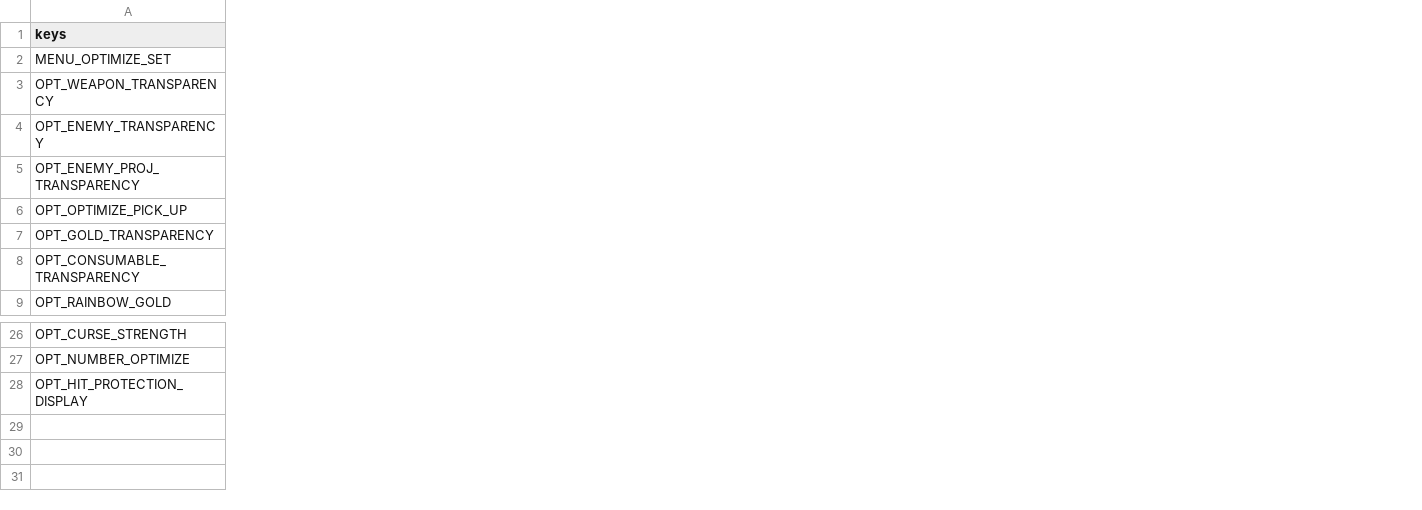
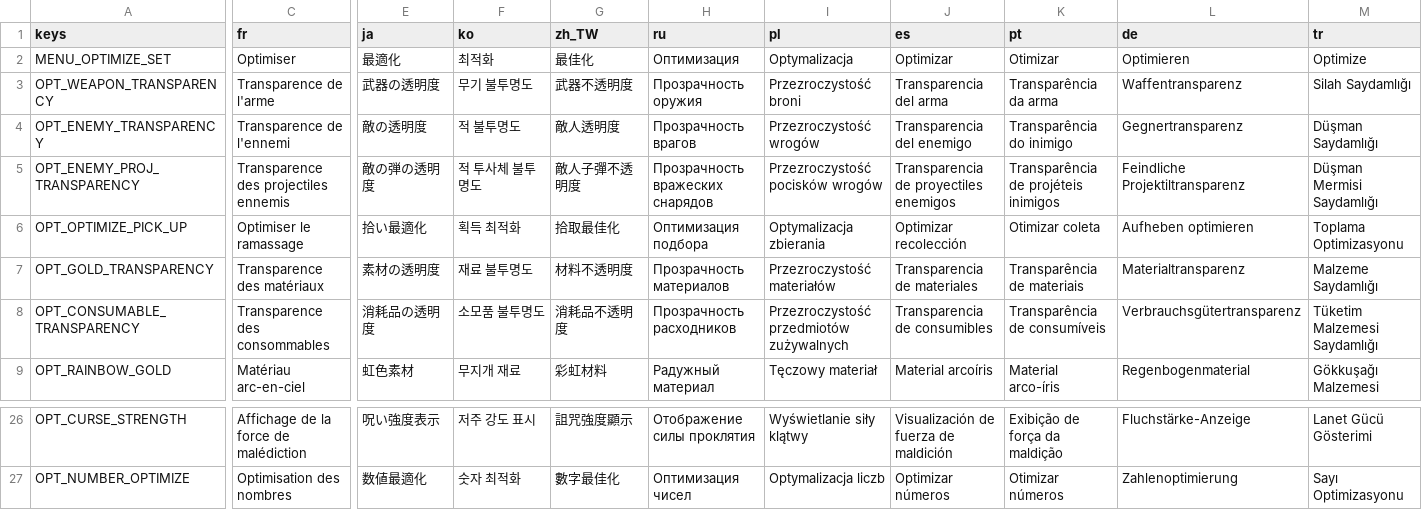
Before and after one commit to CYoJkoY/Yoko-Optimize, a CSV file: translations/Optimize.csv, drawn as a sheet; only a part is shown, gaps mark what is left out; removed rows and columns are numbered as before the commit, all else as after; rows hold the shown columns only; the diff covers the shown part only; the diff names each change by its address in the sheet, - before the commit and + after, or states it on an @@ line.

Commit message:
feat(translations): add multi-language translation support
Updated `load_steps` to 50 in `NewContentData.tres` to account for new translation resources.

Added multiple translation resources in `NewContentData.tres`, including Russian, Turkish, Simplified Chinese, Traditional Chinese, German, Spanish, Portuguese, Italian, and Korean.

Removed `trans_dir` variable and related setup in `mod_main.gd`.

Updated CSV format in `translations/Optimize.csv` with new columns for French, Japanese, Korean, Traditional Chinese, Russian, Polish, Spanish, Portuguese, and Italian translations.

Added corresponding translated content for each newly supported language.

```diff
--- a/translations/Optimize.csv
+++ b/translations/Optimize.csv
+column C (fr), rows 2-9: Optimiser | Transparence de l'arme | Transparence de l'ennemi | Transparence des projectiles ennemis | Optimiser le ramassage | Transparence des matériaux | Transparence des consommables | Matériau arc-en-ciel; rows 26-27: Affichage de la force de malédiction | Optimisation des nombres
+column E (ja), rows 2-9: 最適化 | 武器の透明度 | 敵の透明度 | 敵の弾の透明度 | 拾い最適化 | 素材の透明度 | 消耗品の透明度 | 虹色素材; rows 26-27: 呪い強度表示 | 数値最適化
+column F (ko), rows 2-9: 최적화 | 무기 불투명도 | 적 불투명도 | 적 투사체 불투명도 | 획득 최적화 | 재료 불투명도 | 소모품 불투명도 | 무지개 재료; rows 26-27: 저주 강도 표시 | 숫자 최적화
+column G (zh_TW), rows 2-9: 最佳化 | 武器不透明度 | 敵人透明度 | 敵人子彈不透明度 | 拾取最佳化 | 材料不透明度 | 消耗品不透明度 | 彩虹材料; rows 26-27: 詛咒強度顯示 | 數字最佳化
+column H (ru), rows 2-9: Оптимизация | Прозрачность оружия | Прозрачность врагов | Прозрачность вражеских снарядов | Оптимизация подбора | Прозрачность материалов | Прозрачность расходников | Радужный материал; rows 26-27: Отображение силы проклятия | Оптимизация чисел
+column I (pl), rows 2-9: Optymalizacja | Przezroczystość broni | Przezroczystość wrogów | Przezroczystość pocisków wrogów | Optymalizacja zbierania | Przezroczystość materiałów | Przezroczystość przedmiotów zużywalnych | Tęczowy materiał; rows 26-27: Wyświetlanie siły klątwy | Optymalizacja liczb
+column J (es), rows 2-9: Optimizar | Transparencia del arma | Transparencia del enemigo | Transparencia de proyectiles enemigos | Optimizar recolección | Transparencia de materiales | Transparencia de consumibles | Material arcoíris; rows 26-27: Visualización de fuerza de maldición | Optimizar números
+column K (pt), rows 2-9: Otimizar | Transparência da arma | Transparência do inimigo | Transparência de projéteis inimigos | Otimizar coleta | Transparência de materiais | Transparência de consumíveis | Material arco-íris; rows 26-27: Exibição de força da maldição | Otimizar números
+column L (de), rows 2-9: Optimieren | Waffentransparenz | Gegnertransparenz | Feindliche Projektiltransparenz | Aufheben optimieren | Materialtransparenz | Verbrauchsgütertransparenz | Regenbogenmaterial; rows 26-27: Fluchstärke-Anzeige | Zahlenoptimierung
+column M (tr), rows 2-9: Optimize | Silah Saydamlığı | Düşman Saydamlığı | Düşman Mermisi Saydamlığı | Toplama Optimizasyonu | Malzeme Saydamlığı | Tüketim Malzemesi Saydamlığı | Gökkuşağı Malzemesi; rows 26-27: Lanet Gücü Gösterimi | Sayı Optimizasyonu
-row 28: OPT_HIT_PROTECTION_DISPLAY
```
Also changed, not shown: 1 added column elsewhere in this file, 2 other files.
